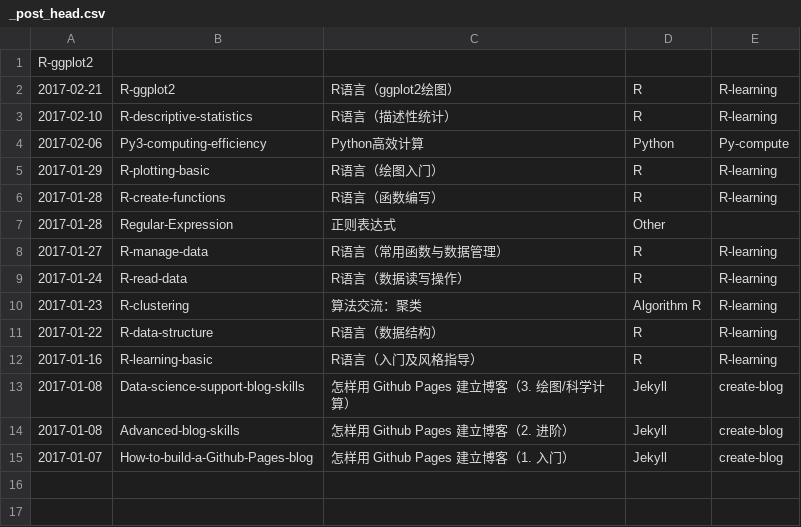
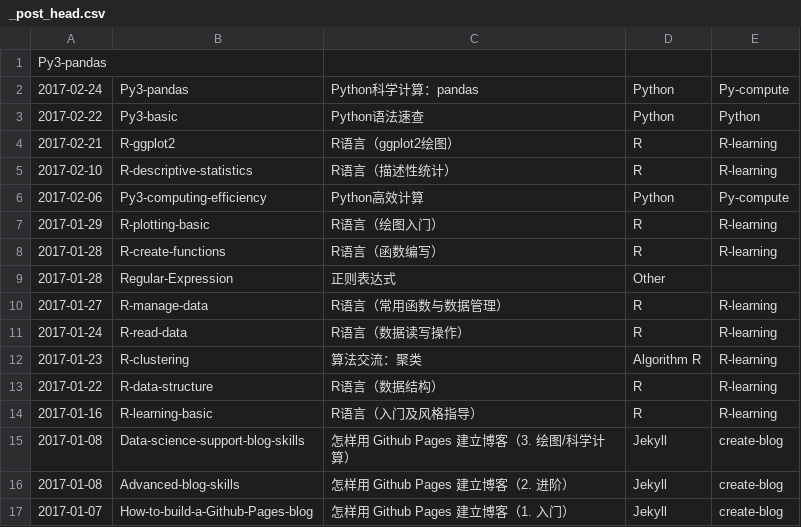
Before and after one commit to wklchris/wklchris.github.io, a CSV file: ipynb/_post_head.csv, drawn as a sheet.

Commit message:
New post: Py3-pandas.

```diff
--- a/ipynb/_post_head.csv
+++ b/ipynb/_post_head.csv
@@ -1,2 +1,4 @@
-R-ggplot2
+Py3-pandas
+2017-02-24,Py3-pandas,Python科学计算：pandas,Python,Py-compute
+2017-02-22,Py3-basic,Python语法速查,Python,Python
 2017-02-21,R-ggplot2,R语言（ggplot2绘图）,R,R-learning
```
Also changed, not shown: 4 other files.
